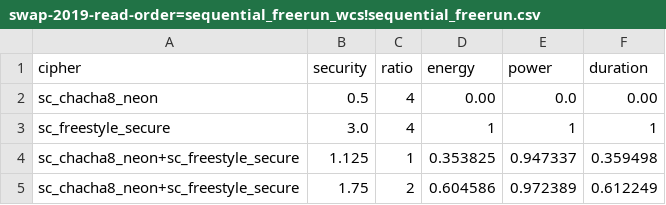
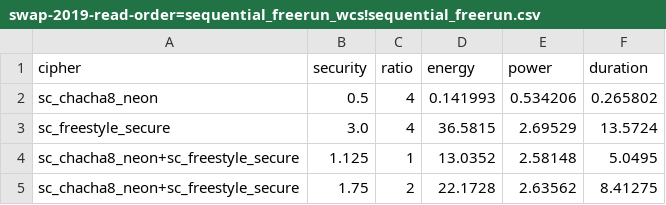
Before and after one commit to Xunnamius/buselfs-experiments, a CSV file: results/2019/2019-10-12--122214--overhead+vsr--odroid2/swap-2019-read-order=sequential_freerun_wcs!sequential_freerun.csv, drawn as a sheet.

```diff
--- a/results/2019/2019-10-12--122214--overhead+vsr--odroid2/swap-2019-read-order=sequential_freerun_wcs!sequential_freerun.csv
+++ b/results/2019/2019-10-12--122214--overhead+vsr--odroid2/swap-2019-read-order=sequential_freerun_wcs!sequential_freerun.csv
@@ -1,5 +1,5 @@
 cipher,security,ratio,energy,power,duration
-sc_chacha8_neon,0.5,4,0.00,0.0,0.00
-sc_freestyle_secure,3.0,4,1,1,1
-sc_chacha8_neon+sc_freestyle_secure,1.125,1,0.353825,0.947337,0.359498
-sc_chacha8_neon+sc_freestyle_secure,1.75,2,0.604586,0.972389,0.612249
+sc_chacha8_neon,0.5,4,0.141993,0.534206,0.265802
+sc_freestyle_secure,3.0,4,36.5815,2.69529,13.5724
+sc_chacha8_neon+sc_freestyle_secure,1.125,1,13.0352,2.58148,5.0495
+sc_chacha8_neon+sc_freestyle_secure,1.75,2,22.1728,2.63562,8.41275
```
Also changed, not shown: results/2019/2019-10-12--122214--overhead+vsr--odroid2/swap-2019-write-order=sequential_freerun_wcs!sequential_freerun.csv, 1 other file.
